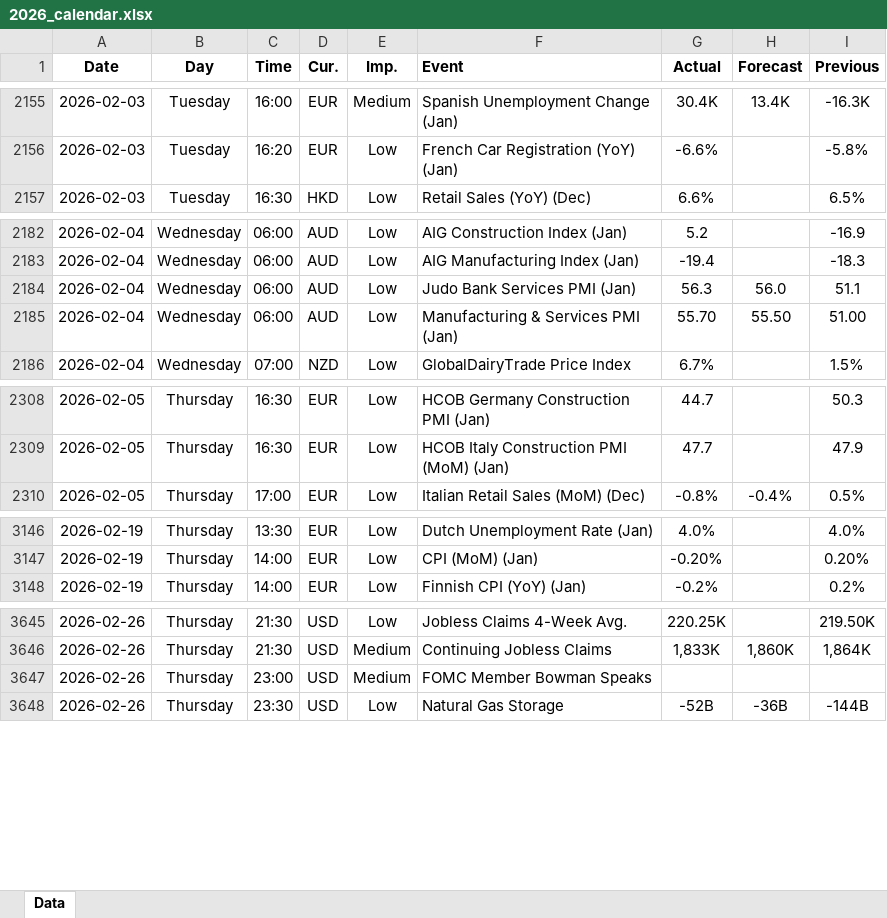
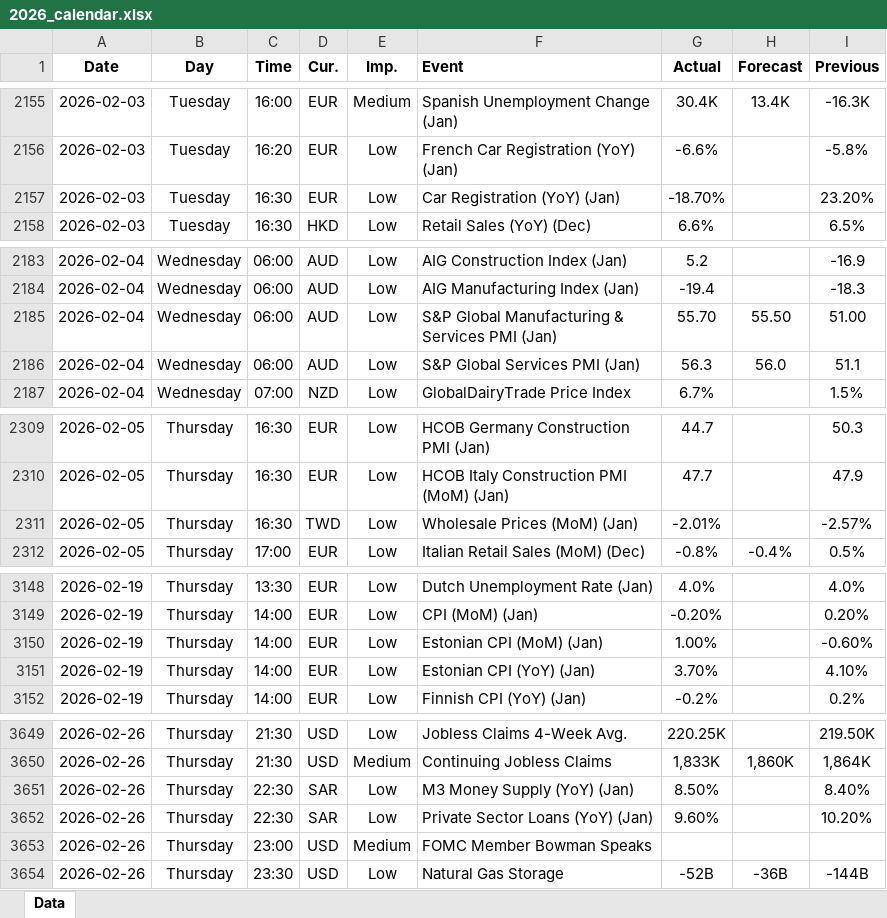
Before and after one commit to yiyousiow000814/XAUUSD-Calendar-Agent, an Excel workbook: data/Economic_Calendar/2026/2026_calendar.xlsx, sheet Data, drawn as a sheet; only a part is shown, gaps mark what is left out; values as stored, in another font and other column widths than the file's, no borders; removed rows and columns are numbered as before the commit, all else as after; the diff covers the shown part only; the diff names each change by its address in the sheet, - before the commit and + after, or states it on an @@ line.

```diff
--- a/data/Economic_Calendar/2026/2026_calendar.xlsx (sheet Data)
+++ b/data/Economic_Calendar/2026/2026_calendar.xlsx (sheet Data)
+row 2157: 2026-02-03 | Tuesday | 16:30 | EUR | Low | Car Registration (YoY) (Jan) | -18.70% |  | 23.20%
-row 2184: 2026-02-04 | Wednesday | 06:00 | AUD | Low | Judo Bank Services PMI (Jan) | 56.3 | 56.0 | 51.1
-F2185 (Event): Manufacturing & Services PMI (Jan)
+F2185 (Event): S&P Global Manufacturing & Services PMI (Jan)
+row 2186: 2026-02-04 | Wednesday | 06:00 | AUD | Low | S&P Global Services PMI (Jan) | 56.3 | 56.0 | 51.1
+row 2311: 2026-02-05 | Thursday | 16:30 | TWD | Low | Wholesale Prices (MoM) (Jan) | -2.01% |  | -2.57%
+row 3150: 2026-02-19 | Thursday | 14:00 | EUR | Low | Estonian CPI (MoM) (Jan) | 1.00% |  | -0.60%
+row 3151: 2026-02-19 | Thursday | 14:00 | EUR | Low | Estonian CPI (YoY) (Jan) | 3.70% |  | 4.10%
+row 3651: 2026-02-26 | Thursday | 22:30 | SAR | Low | M3 Money Supply (YoY) (Jan) | 8.50% |  | 8.40%
+row 3652: 2026-02-26 | Thursday | 22:30 | SAR | Low | Private Sector Loans (YoY) (Jan) | 9.60% |  | 10.20%
```
Also changed, not shown: 1 removed row and 3 edited cells elsewhere in this sheet, 2 other files.
